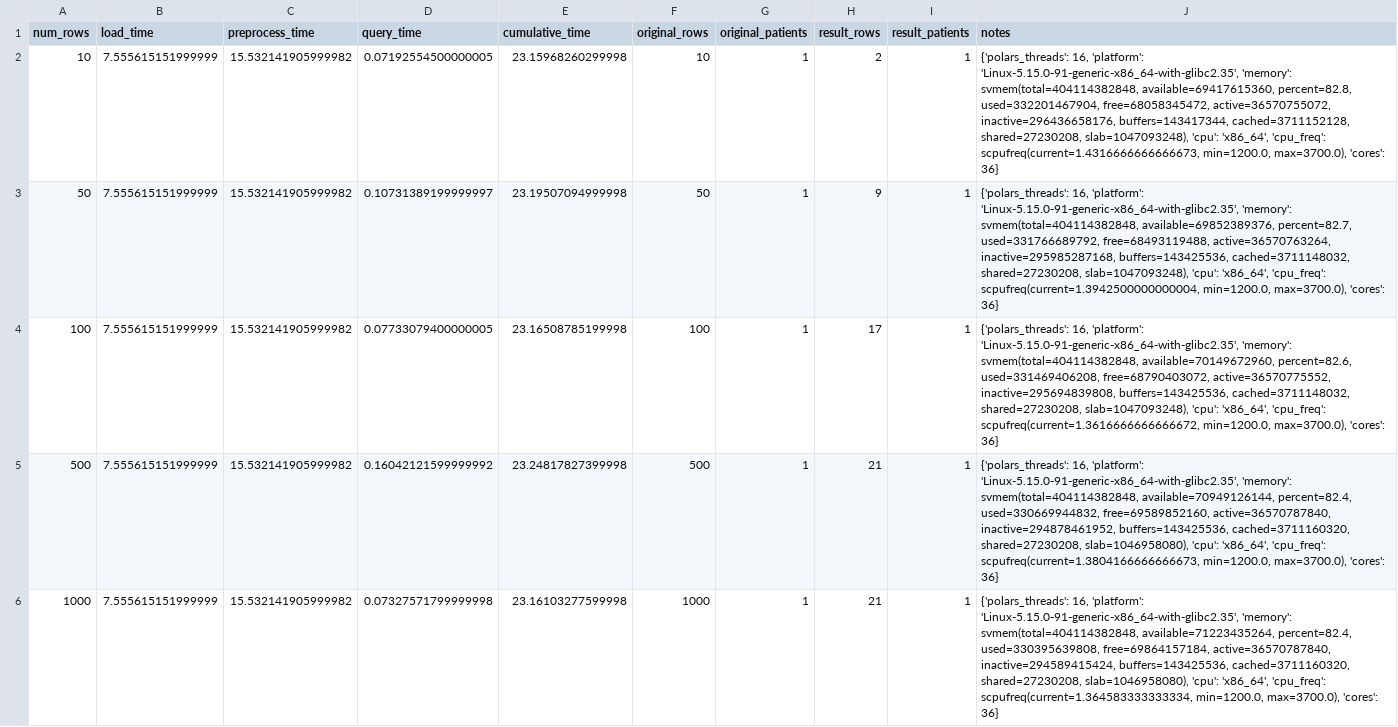
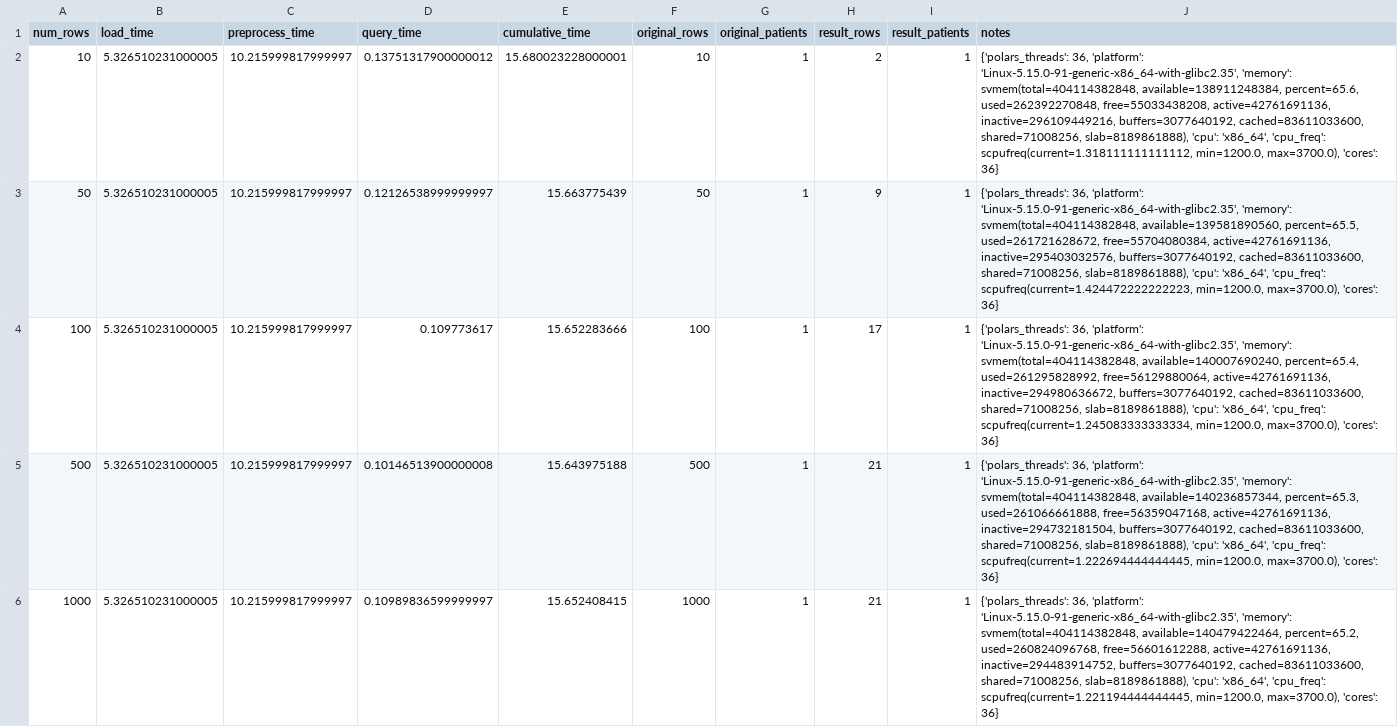
Before and after one commit to justin13601/ACES, a CSV file: profiling/mimic/profiling_output/profile_based_on_original_rows_results.csv, drawn as a sheet; only a part is shown; the diff covers the shown part only.

```diff
--- a/profiling/mimic/profiling_output/profile_based_on_original_rows_results.csv
+++ b/profiling/mimic/profiling_output/profile_based_on_original_rows_results.csv
@@ -1,6 +1,6 @@
 num_rows,load_time,preprocess_time,query_time,cumulative_time,original_rows,original_patients,result_rows,result_patients,notes
-10,7.555615151999999,15.532141905999982,0.07192554500000005,23.15968260299998,10,1,2,1,"{'polars_threads': 16, 'platform': 'Linux-5.15.0-91-generic-x86_64-with-glibc2.35', 'memory': svmem(total=404114382848, available=69417615360, percent=82.8, used=332201467904, free=68058345472, active=36570755072, inactive=296436658176, buffers=143417344, cached=3711152128, shared=27230208, slab=1047093248), 'cpu': 'x86_64', 'cpu_freq': scpufreq(current=1.4316666666666673, min=1200.0, max=3700.0), 'cores': 36}"
-50,7.555615151999999,15.532141905999982,0.10731389199999997,23.19507094999998,50,1,9,1,"{'polars_threads': 16, 'platform': 'Linux-5.15.0-91-generic-x86_64-with-glibc2.35', 'memory': svmem(total=404114382848, available=69852389376, percent=82.7, used=331766689792, free=68493119488, active=36570763264, inactive=295985287168, buffers=143425536, cached=3711148032, shared=27230208, slab=1047093248), 'cpu': 'x86_64', 'cpu_freq': scpufreq(current=1.3942500000000004, min=1200.0, max=3700.0), 'cores': 36}"
-100,7.555615151999999,15.532141905999982,0.07733079400000005,23.16508785199998,100,1,17,1,"{'polars_threads': 16, 'platform': 'Linux-5.15.0-91-generic-x86_64-with-glibc2.35', 'memory': svmem(total=404114382848, available=70149672960, percent=82.6, used=331469406208, free=68790403072, active=36570775552, inactive=295694839808, buffers=143425536, cached=3711148032, shared=27230208, slab=1047093248), 'cpu': 'x86_64', 'cpu_freq': scpufreq(current=1.3616666666666672, min=1200.0, max=3700.0), 'cores': 36}"
-500,7.555615151999999,15.532141905999982,0.16042121599999992,23.24817827399998,500,1,21,1,"{'polars_threads': 16, 'platform': 'Linux-5.15.0-91-generic-x86_64-with-glibc2.35', 'memory': svmem(total=404114382848, available=70949126144, percent=82.4, used=330669944832, free=69589852160, active=36570787840, inactive=294878461952, buffers=143425536, cached=3711160320, shared=27230208, slab=1046958080), 'cpu': 'x86_64', 'cpu_freq': scpufreq(current=1.3804166666666673, min=1200.0, max=3700.0), 'cores': 36}"
-1000,7.555615151999999,15.532141905999982,0.07327571799999998,23.16103277599998,1000,1,21,1,"{'polars_threads': 16, 'platform': 'Linux-5.15.0-91-generic-x86_64-with-glibc2.35', 'memory': svmem(total=404114382848, available=71223435264, percent=82.4, used=330395639808, free=69864157184, active=36570787840, inactive=294589415424, buffers=143425536, cached=3711160320, shared=27230208, slab=1046958080), 'cpu': 'x86_64', 'cpu_freq': scpufreq(current=1.364583333333334, min=1200.0, max=3700.0), 'cores': 36}"
+10,5.326510231000005,10.215999817999997,0.13751317900000012,15.680023228000001,10,1,2,1,"{'polars_threads': 36, 'platform': 'Linux-5.15.0-91-generic-x86_64-with-glibc2.35', 'memory': svmem(total=404114382848, available=138911248384, percent=65.6, used=262392270848, free=55033438208, active=42761691136, inactive=296109449216, buffers=3077640192, cached=83611033600, shared=71008256, slab=8189861888), 'cpu': 'x86_64', 'cpu_freq': scpufreq(current=1.318111111111112, min=1200.0, max=3700.0), 'cores': 36}"
+50,5.326510231000005,10.215999817999997,0.12126538999999997,15.663775439,50,1,9,1,"{'polars_threads': 36, 'platform': 'Linux-5.15.0-91-generic-x86_64-with-glibc2.35', 'memory': svmem(total=404114382848, available=139581890560, percent=65.5, used=261721628672, free=55704080384, active=42761691136, inactive=295403032576, buffers=3077640192, cached=83611033600, shared=71008256, slab=8189861888), 'cpu': 'x86_64', 'cpu_freq': scpufreq(current=1.424472222222223, min=1200.0, max=3700.0), 'cores': 36}"
+100,5.326510231000005,10.215999817999997,0.109773617,15.652283666,100,1,17,1,"{'polars_threads': 36, 'platform': 'Linux-5.15.0-91-generic-x86_64-with-glibc2.35', 'memory': svmem(total=404114382848, available=140007690240, percent=65.4, used=261295828992, free=56129880064, active=42761691136, inactive=294980636672, buffers=3077640192, cached=83611033600, shared=71008256, slab=8189861888), 'cpu': 'x86_64', 'cpu_freq': scpufreq(current=1.245083333333334, min=1200.0, max=3700.0), 'cores': 36}"
+500,5.326510231000005,10.215999817999997,0.10146513900000008,15.643975188,500,1,21,1,"{'polars_threads': 36, 'platform': 'Linux-5.15.0-91-generic-x86_64-with-glibc2.35', 'memory': svmem(total=404114382848, available=140236857344, percent=65.3, used=261066661888, free=56359047168, active=42761691136, inactive=294732181504, buffers=3077640192, cached=83611033600, shared=71008256, slab=8189861888), 'cpu': 'x86_64', 'cpu_freq': scpufreq(current=1.222694444444445, min=1200.0, max=3700.0), 'cores': 36}"
+1000,5.326510231000005,10.215999817999997,0.10989836599999997,15.652408415,1000,1,21,1,"{'polars_threads': 36, 'platform': 'Linux-5.15.0-91-generic-x86_64-with-glibc2.35', 'memory': svmem(total=404114382848, available=140479422464, percent=65.2, used=260824096768, free=56601612288, active=42761691136, inactive=294483914752, buffers=3077640192, cached=83611033600, shared=71008256, slab=8189861888), 'cpu': 'x86_64', 'cpu_freq': scpufreq(current=1.221194444444445, min=1200.0, max=3700.0), 'cores': 36}"
```
Also changed, not shown: 55 edited cells elsewhere in this file, profiling/mimic/profiling_output/profile_based_on_num_predicates_results.csv, profiling/mimic/profiling_output/profile_based_on_num_threads_results.csv, 10 other files.
